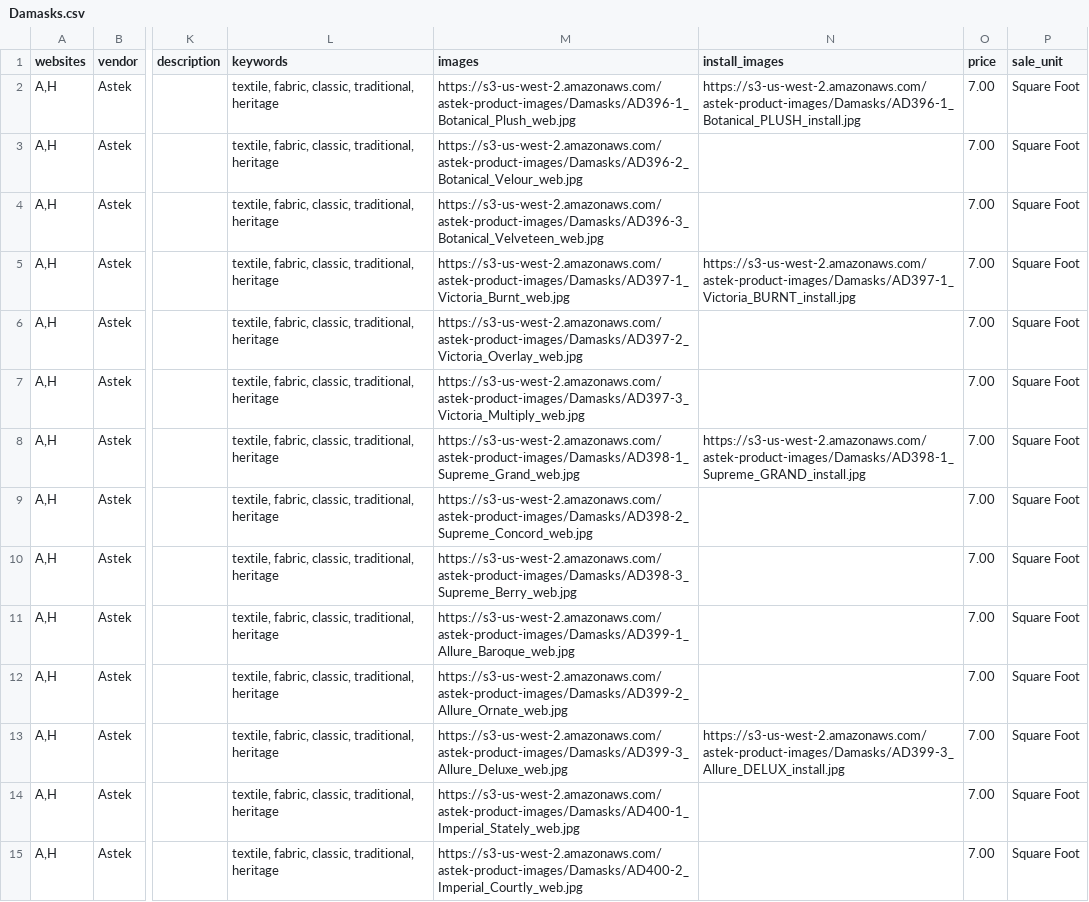
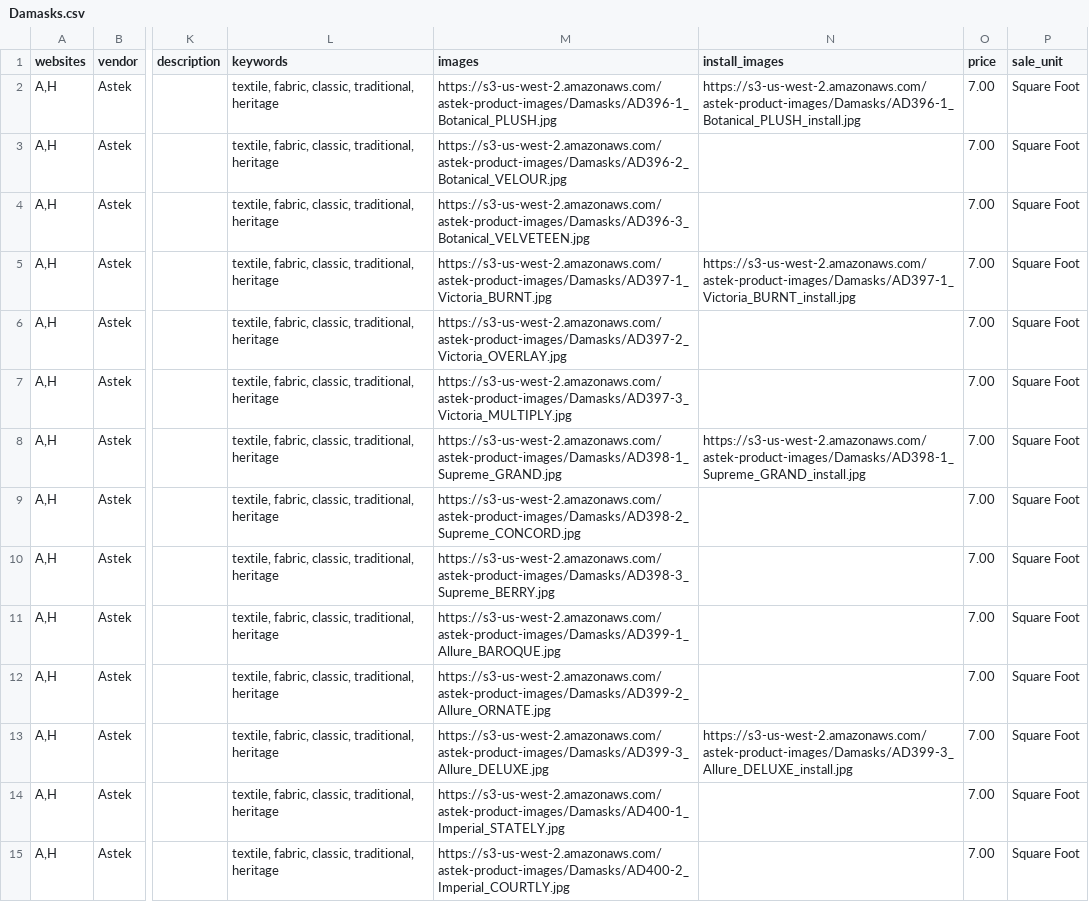
Before and after one commit to astek-inc/astek-catalog, a CSV file: db/seeds/Damasks.csv, drawn as a sheet; only a part is shown, gaps mark what is left out; the diff covers the shown part only; the diff names each change by its address in the sheet, - before the commit and + after, or states it on an @@ line.

Commit message:
Update seed data

```diff
--- a/db/seeds/Damasks.csv
+++ b/db/seeds/Damasks.csv
-M2 (images): https://s3-us-west-2.amazonaws.com/astek-product-images/Damasks/AD396-1_Botanical_Plush_web.jpg
+M2 (images): https://s3-us-west-2.amazonaws.com/astek-product-images/Damasks/AD396-1_Botanical_PLUSH.jpg
-M3 (images): https://s3-us-west-2.amazonaws.com/astek-product-images/Damasks/AD396-2_Botanical_Velour_web.jpg
+M3 (images): https://s3-us-west-2.amazonaws.com/astek-product-images/Damasks/AD396-2_Botanical_VELOUR.jpg
-M4 (images): https://s3-us-west-2.amazonaws.com/astek-product-images/Damasks/AD396-3_Botanical_Velveteen_web.jpg
+M4 (images): https://s3-us-west-2.amazonaws.com/astek-product-images/Damasks/AD396-3_Botanical_VELVETEEN.jpg
-M5 (images): https://s3-us-west-2.amazonaws.com/astek-product-images/Damasks/AD397-1_Victoria_Burnt_web.jpg
+M5 (images): https://s3-us-west-2.amazonaws.com/astek-product-images/Damasks/AD397-1_Victoria_BURNT.jpg
-M6 (images): https://s3-us-west-2.amazonaws.com/astek-product-images/Damasks/AD397-2_Victoria_Overlay_web.jpg
+M6 (images): https://s3-us-west-2.amazonaws.com/astek-product-images/Damasks/AD397-2_Victoria_OVERLAY.jpg
-M7 (images): https://s3-us-west-2.amazonaws.com/astek-product-images/Damasks/AD397-3_Victoria_Multiply_web.jpg
+M7 (images): https://s3-us-west-2.amazonaws.com/astek-product-images/Damasks/AD397-3_Victoria_MULTIPLY.jpg
-M8 (images): https://s3-us-west-2.amazonaws.com/astek-product-images/Damasks/AD398-1_Supreme_Grand_web.jpg
+M8 (images): https://s3-us-west-2.amazonaws.com/astek-product-images/Damasks/AD398-1_Supreme_GRAND.jpg
-M9 (images): https://s3-us-west-2.amazonaws.com/astek-product-images/Damasks/AD398-2_Supreme_Concord_web.jpg
+M9 (images): https://s3-us-west-2.amazonaws.com/astek-product-images/Damasks/AD398-2_Supreme_CONCORD.jpg
-M10 (images): https://s3-us-west-2.amazonaws.com/astek-product-images/Damasks/AD398-3_Supreme_Berry_web.jpg
+M10 (images): https://s3-us-west-2.amazonaws.com/astek-product-images/Damasks/AD398-3_Supreme_BERRY.jpg
-M11 (images): https://s3-us-west-2.amazonaws.com/astek-product-images/Damasks/AD399-1_Allure_Baroque_web.jpg
+M11 (images): https://s3-us-west-2.amazonaws.com/astek-product-images/Damasks/AD399-1_Allure_BAROQUE.jpg
-M12 (images): https://s3-us-west-2.amazonaws.com/astek-product-images/Damasks/AD399-2_Allure_Ornate_web.jpg
+M12 (images): https://s3-us-west-2.amazonaws.com/astek-product-images/Damasks/AD399-2_Allure_ORNATE.jpg
-M13 (images): https://s3-us-west-2.amazonaws.com/astek-product-images/Damasks/AD399-3_Allure_Deluxe_web.jpg
+M13 (images): https://s3-us-west-2.amazonaws.com/astek-product-images/Damasks/AD399-3_Allure_DELUXE.jpg
-N13 (install_images): https://s3-us-west-2.amazonaws.com/astek-product-images/Damasks/AD399-3_Allure_DELUX_install.jpg
+N13 (install_images): https://s3-us-west-2.amazonaws.com/astek-product-images/Damasks/AD399-3_Allure_DELUXE_install.jpg
-M14 (images): https://s3-us-west-2.amazonaws.com/astek-product-images/Damasks/AD400-1_Imperial_Stately_web.jpg
+M14 (images): https://s3-us-west-2.amazonaws.com/astek-product-images/Damasks/AD400-1_Imperial_STATELY.jpg
-M15 (images): https://s3-us-west-2.amazonaws.com/astek-product-images/Damasks/AD400-2_Imperial_Courtly_web.jpg
+M15 (images): https://s3-us-west-2.amazonaws.com/astek-product-images/Damasks/AD400-2_Imperial_COURTLY.jpg
```
Also changed, not shown: 18 edited cells elsewhere in this file.
